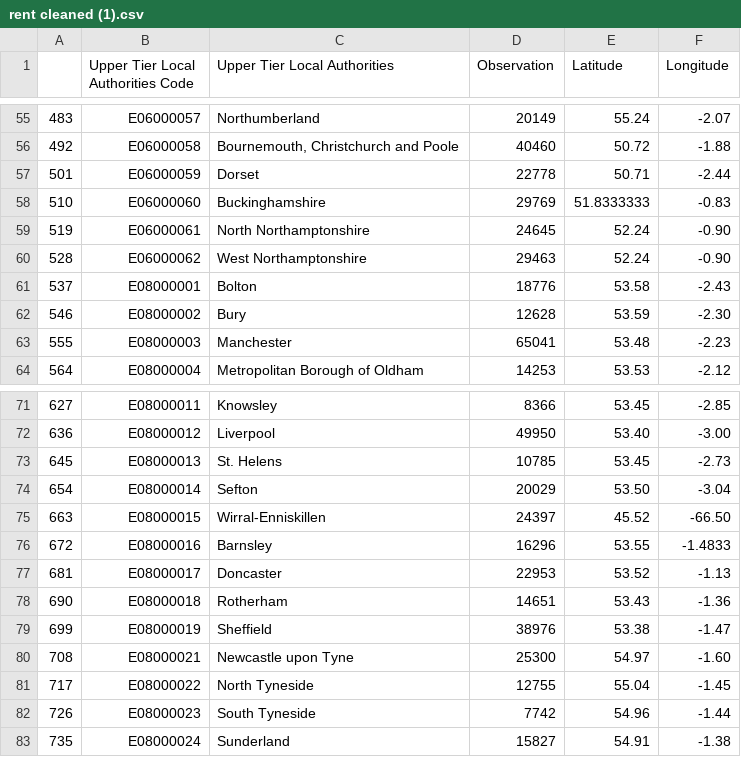
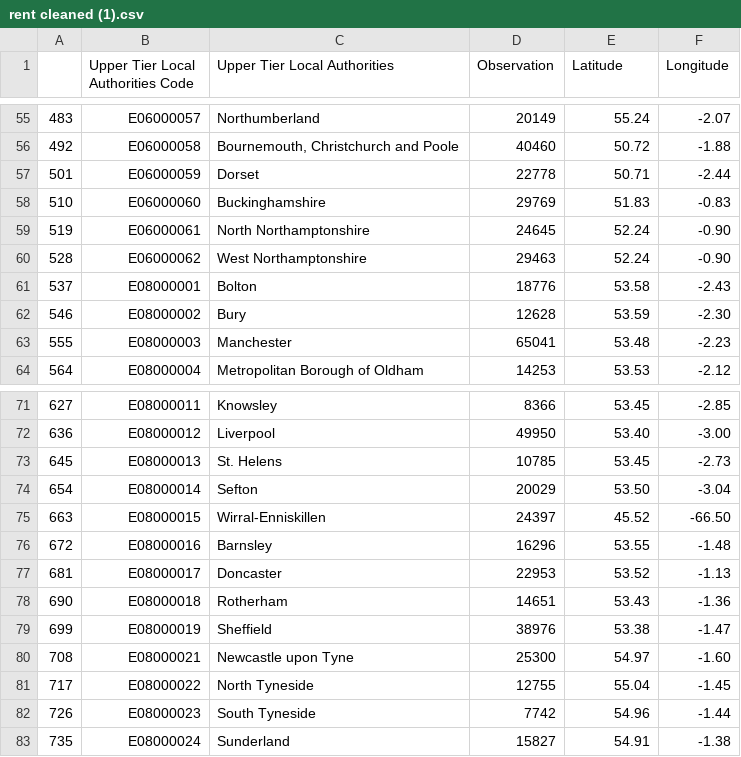
Before and after one commit to Emilysquires02/Emilysquires02.github.io, a CSV file: rent cleaned (1).csv, drawn as a sheet; only a part is shown, gaps mark what is left out; the diff names each change by its address in the sheet, - before the commit and + after, or states it on an @@ line.

Commit message:
Add files via upload

```diff
--- a/rent cleaned (1).csv
+++ b/rent cleaned (1).csv
-E58 (Latitude): 51.8333333
+E58 (Latitude): 51.83
-F76 (Longitude): -1.4833
+F76 (Longitude): -1.48
```
